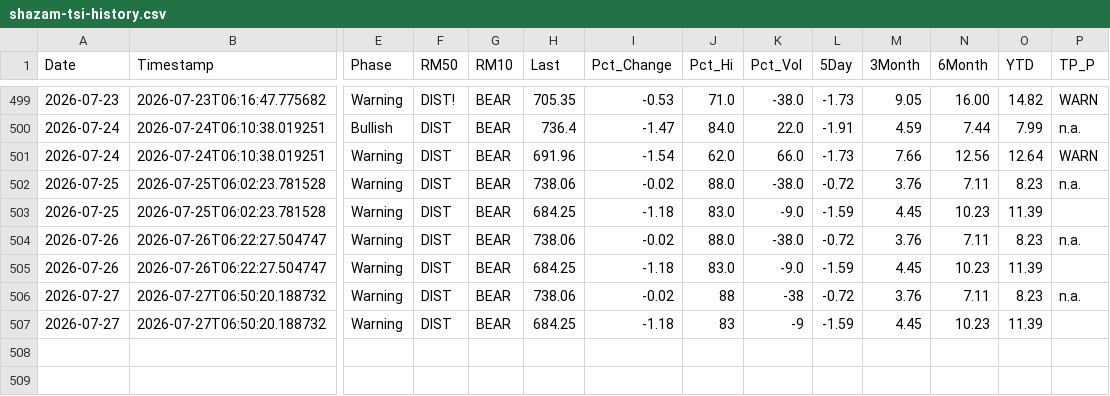
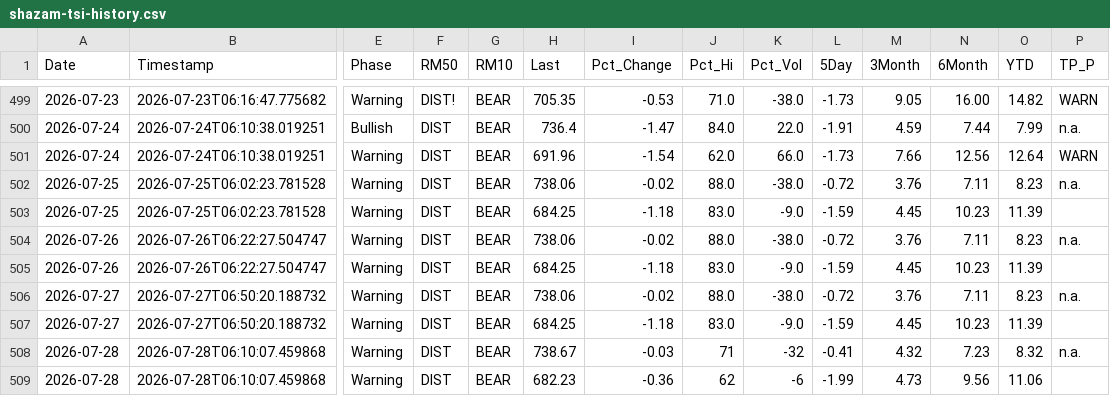
Before and after one commit to blumenty/stock-data-automation, a CSV file: data/shazam-tsi-history.csv, drawn as a sheet; only a part is shown, gaps mark what is left out; rows hold the shown columns only; the diff names each change by its address in the sheet, - before the commit and + after, or states it on an @@ line.

```diff
--- a/data/shazam-tsi-history.csv
+++ b/data/shazam-tsi-history.csv
-J506 (Pct_Hi): 88
+J506 (Pct_Hi): 88.0
-K506 (Pct_Vol): -38
+K506 (Pct_Vol): -38.0
-J507 (Pct_Hi): 83
+J507 (Pct_Hi): 83.0
-K507 (Pct_Vol): -9
+K507 (Pct_Vol): -9.0
+row 508: 2026-07-28 | 2026-07-28T06:10:07.459868 | Warning | DIST | BEAR | 738.67 | -0.03 | 71 | -32 | -0.41 | 4.32 | 7.23 | 8.32 | n.a.
+row 509: 2026-07-28 | 2026-07-28T06:10:07.459868 | Warning | DIST | BEAR | 682.23 | -0.36 | 62 | -6 | -1.99 | 4.73 | 9.56 | 11.06
```
Also changed, not shown: data/Shazam-market-daily.csv, 4 other files.
